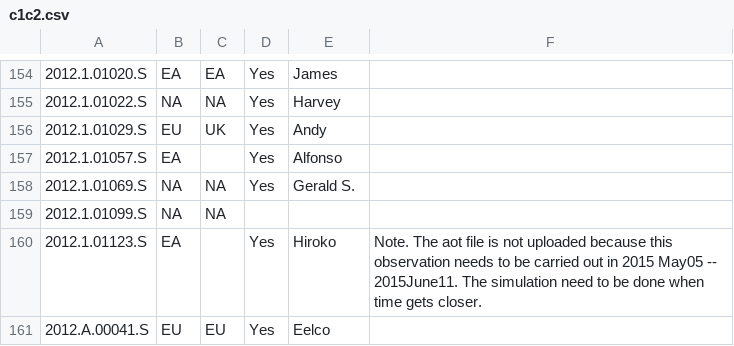
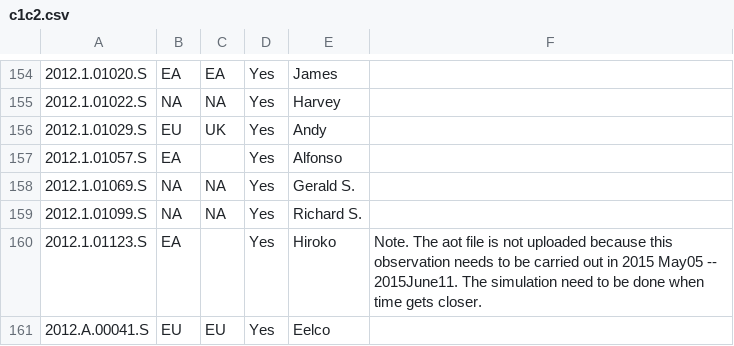
Before and after one commit to itoledoc/gWTO2, a CSV file: conf/c1c2.csv, drawn as a sheet; only a part is shown, gaps mark what is left out; the diff covers the shown part only; the diff names each change by its address in the sheet, - before the commit and + after, or states it on an @@ line.

```diff
--- a/conf/c1c2.csv
+++ b/conf/c1c2.csv
-D159: (empty)
+D159: Yes
-E159: (empty)
+E159: Richard S.
```
Also changed, not shown: 19 edited cells elsewhere in this file, 3 other files.
